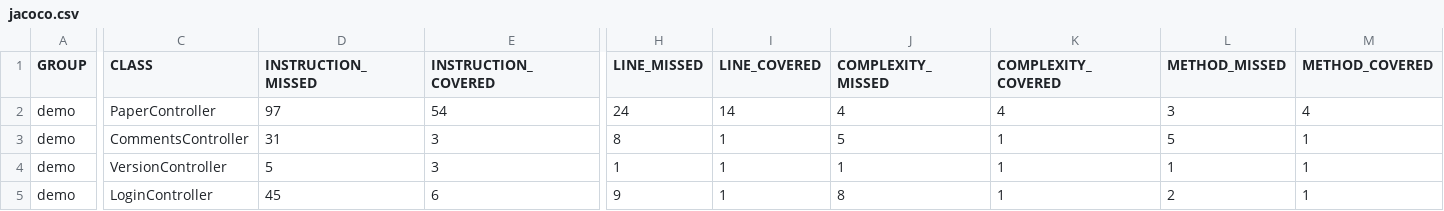
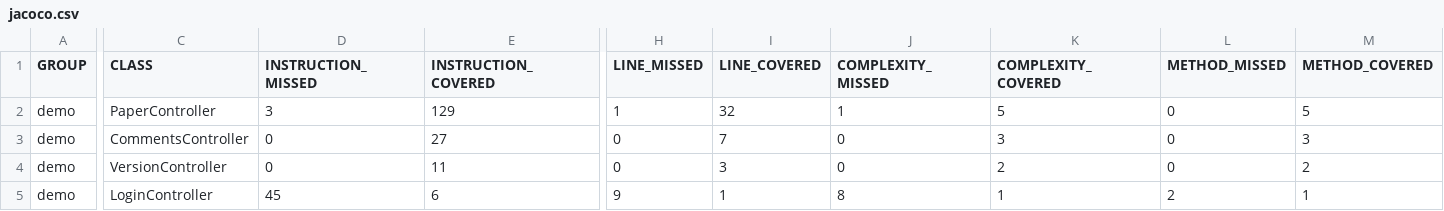
Before and after one commit to mikasajaeger19/SE_LAB_Team8_NITCONF, a CSV file: demo/target/site/jacoco/jacoco.csv, drawn as a sheet; only a part is shown, gaps mark what is left out; the diff covers the shown part only; the diff names each change by its address in the sheet, - before the commit and + after, or states it on an @@ line.

```diff
--- a/demo/target/site/jacoco/jacoco.csv
+++ b/demo/target/site/jacoco/jacoco.csv
-D2 (INSTRUCTION_MISSED): 97
+D2 (INSTRUCTION_MISSED): 3
-E2 (INSTRUCTION_COVERED): 54
+E2 (INSTRUCTION_COVERED): 129
-H2 (LINE_MISSED): 24
+H2 (LINE_MISSED): 1
-I2 (LINE_COVERED): 14
+I2 (LINE_COVERED): 32
-J2 (COMPLEXITY_MISSED): 4
+J2 (COMPLEXITY_MISSED): 1
-K2 (COMPLEXITY_COVERED): 4
+K2 (COMPLEXITY_COVERED): 5
-L2 (METHOD_MISSED): 3
+L2 (METHOD_MISSED): 0
-M2 (METHOD_COVERED): 4
+M2 (METHOD_COVERED): 5
-D3 (INSTRUCTION_MISSED): 31
+D3 (INSTRUCTION_MISSED): 0
-E3 (INSTRUCTION_COVERED): 3
+E3 (INSTRUCTION_COVERED): 27
-H3 (LINE_MISSED): 8
+H3 (LINE_MISSED): 0
-I3 (LINE_COVERED): 1
+I3 (LINE_COVERED): 7
-J3 (COMPLEXITY_MISSED): 5
+J3 (COMPLEXITY_MISSED): 0
-K3 (COMPLEXITY_COVERED): 1
+K3 (COMPLEXITY_COVERED): 3
-L3 (METHOD_MISSED): 5
+L3 (METHOD_MISSED): 0
-M3 (METHOD_COVERED): 1
+M3 (METHOD_COVERED): 3
-D4 (INSTRUCTION_MISSED): 5
+D4 (INSTRUCTION_MISSED): 0
-E4 (INSTRUCTION_COVERED): 3
+E4 (INSTRUCTION_COVERED): 11
-H4 (LINE_MISSED): 1
+H4 (LINE_MISSED): 0
-I4 (LINE_COVERED): 1
+I4 (LINE_COVERED): 3
-J4 (COMPLEXITY_MISSED): 1
+J4 (COMPLEXITY_MISSED): 0
-K4 (COMPLEXITY_COVERED): 1
+K4 (COMPLEXITY_COVERED): 2
-L4 (METHOD_MISSED): 1
+L4 (METHOD_MISSED): 0
-M4 (METHOD_COVERED): 1
+M4 (METHOD_COVERED): 2
```
Also changed, not shown: 1 removed row and 34 edited cells elsewhere in this file, 59 other files.
